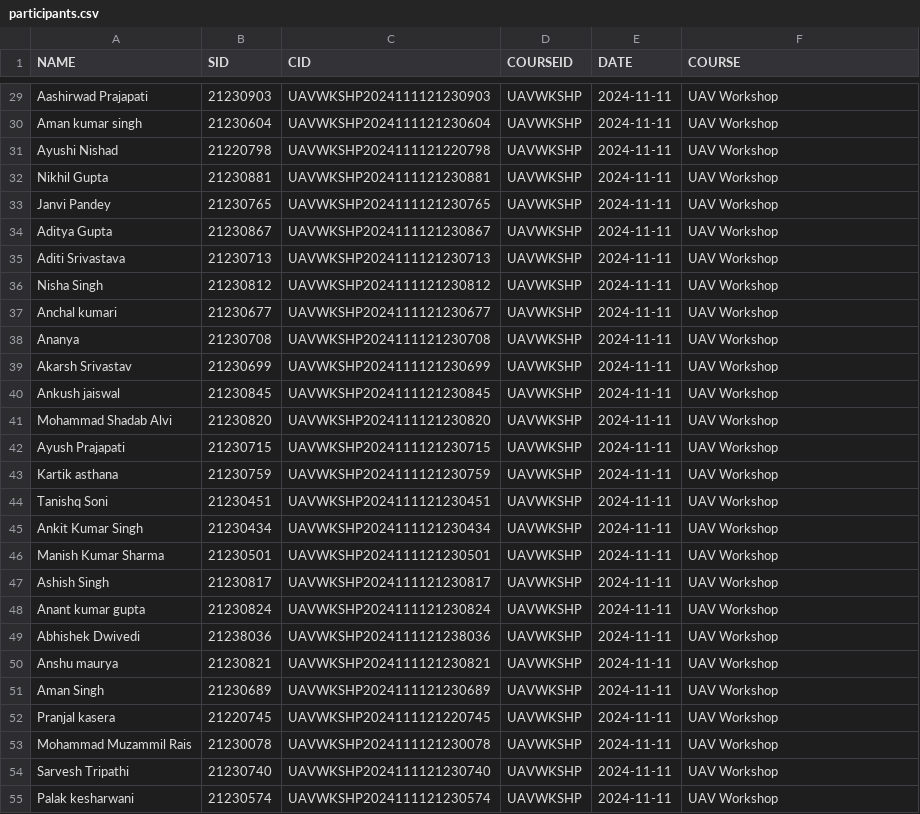
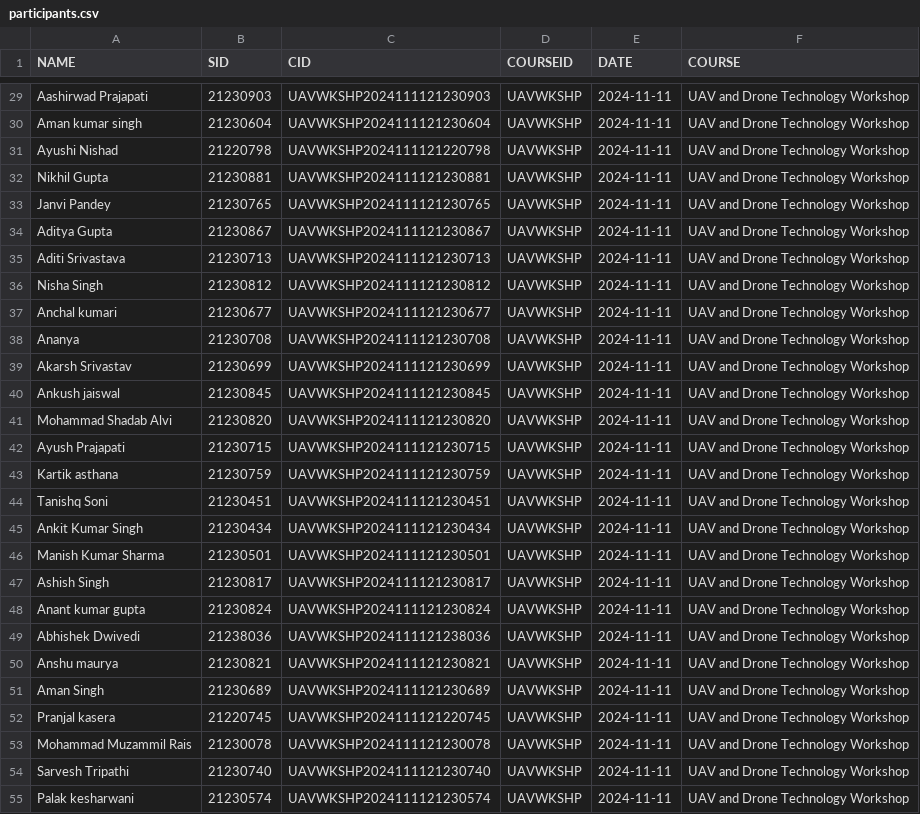
Before and after one commit to rulercosta/qm, a CSV file: participants.csv, drawn as a sheet; only a part is shown, gaps mark what is left out; the diff covers the shown part only; the diff names each change by its address in the sheet, - before the commit and + after, or states it on an @@ line.

```diff
--- a/participants.csv
+++ b/participants.csv
-F29:F55 (COURSE): UAV Workshop
+F29:F55 (COURSE): UAV and Drone Technology Workshop
```
Also changed, not shown: 43 edited cells elsewhere in this file, 11 other files.
